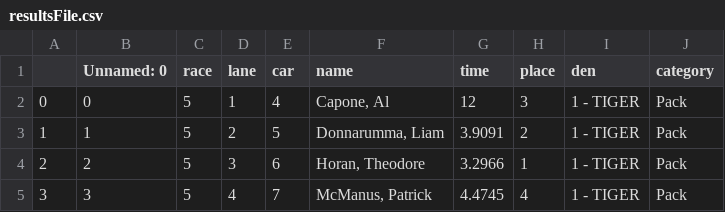
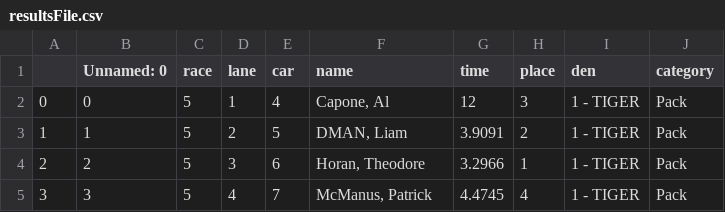
Before and after one commit to meh132/derbydash, a CSV file: resultsFile.csv, drawn as a sheet; only a part is shown.

```diff
--- a/resultsFile.csv
+++ b/resultsFile.csv
@@ -2,3 +2,3 @@
 0,0,5,1,4,"Capone, Al",12,3,1 - TIGER,Pack
-1,1,5,2,5,"Donnarumma, Liam",3.9091,2,1 - TIGER,Pack
+1,1,5,2,5,"DMAN, Liam",3.9091,2,1 - TIGER,Pack
 2,2,5,3,6,"Horan, Theodore",3.2966,1,1 - TIGER,Pack
```
Also changed, not shown: 17 other files.
